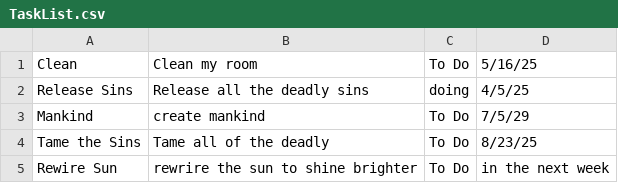
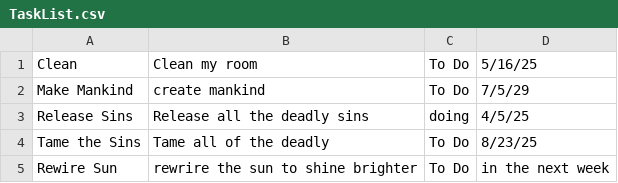
Before and after one commit to Brotatochip0919/TaskManager, a CSV file: TaskList.csv, drawn as a sheet.

```diff
--- a/TaskList.csv
+++ b/TaskList.csv
@@ -1,4 +1,4 @@
 Clean,Clean my room,To Do,5/16/25
+Make Mankind,create mankind,To Do,7/5/29
 Release Sins,Release all the deadly sins,doing,4/5/25
-Mankind,create mankind,To Do,7/5/29
 Tame the Sins,Tame all of the deadly,To Do,8/23/25
```
Also changed, not shown: 4 other files.
